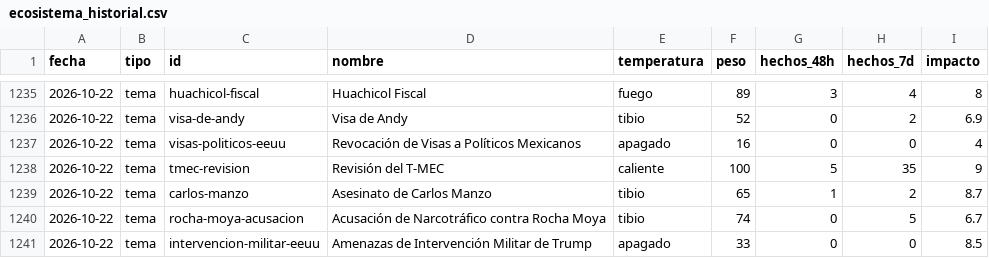
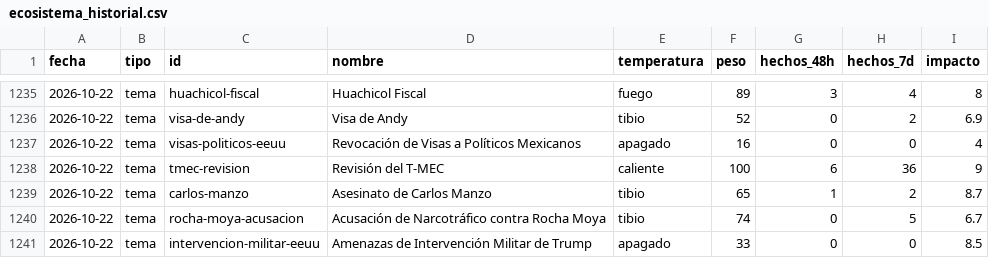
Before and after one commit to OckarLezama/ecosistema-politico, a CSV file: data/ecosistema_historial.csv, drawn as a sheet; only a part is shown, gaps mark what is left out.

```diff
--- a/data/ecosistema_historial.csv
+++ b/data/ecosistema_historial.csv
@@ -1237,3 +1237,3 @@ fecha,tipo,id,nombre,temperatura,peso,hechos_48h,hechos_7d,impacto
 2026-10-22,tema,visas-politicos-eeuu,Revocación de Visas a Políticos Mexicanos,apagado,16,0,0,4
-2026-10-22,tema,tmec-revision,Revisión del T-MEC,caliente,100,5,35,9
+2026-10-22,tema,tmec-revision,Revisión del T-MEC,caliente,100,6,36,9
 2026-10-22,tema,carlos-manzo,Asesinato de Carlos Manzo,tibio,65,1,2,8.7
```
Also changed, not shown: data/auditoria_actores.csv, data/auditoria_temas.csv, 6 other files.
